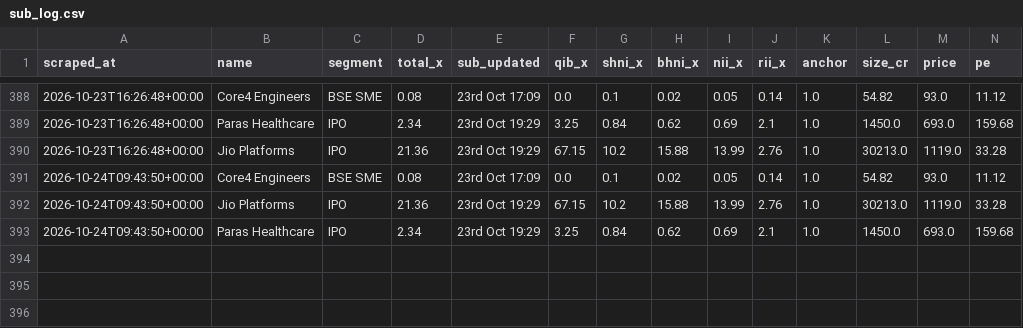
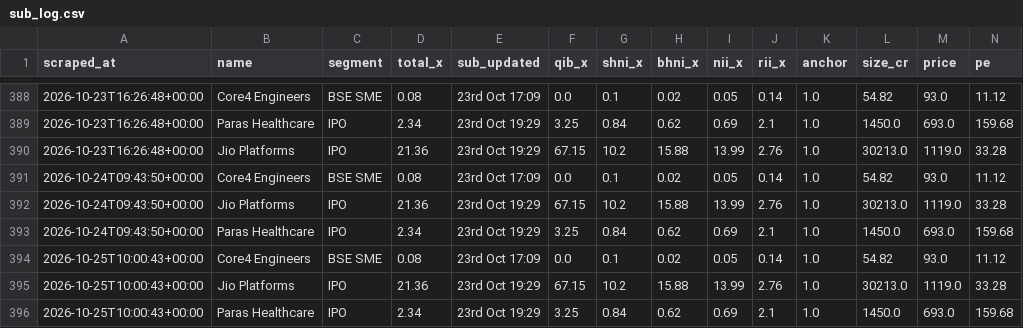
Before and after one commit to NipunRaj96/ipo-agent, a CSV file: data/sub_log.csv, drawn as a sheet; only a part is shown, gaps mark what is left out; rows hold the shown columns only; the diff names each change by its address in the sheet, - before the commit and + after, or states it on an @@ line.

```diff
--- a/data/sub_log.csv
+++ b/data/sub_log.csv
+row 394: 2026-10-25T10:00:43+00:00 | Core4 Engineers | BSE SME | 0.08 | 23rd Oct 17:09 | 0.0 | 0.1 | 0.02 | 0.05 | 0.14 | 1.0 | 54.82 | 93.0 | 11.12
+row 395: 2026-10-25T10:00:43+00:00 | Jio Platforms | IPO | 21.36 | 23rd Oct 19:29 | 67.15 | 10.2 | 15.88 | 13.99 | 2.76 | 1.0 | 30213.0 | 1119.0 | 33.28
+row 396: 2026-10-25T10:00:43+00:00 | Paras Healthcare | IPO | 2.34 | 23rd Oct 19:29 | 3.25 | 0.84 | 0.62 | 0.69 | 2.1 | 1.0 | 1450.0 | 693.0 | 159.68
```
Also changed, not shown: data/gmp_log.csv.
